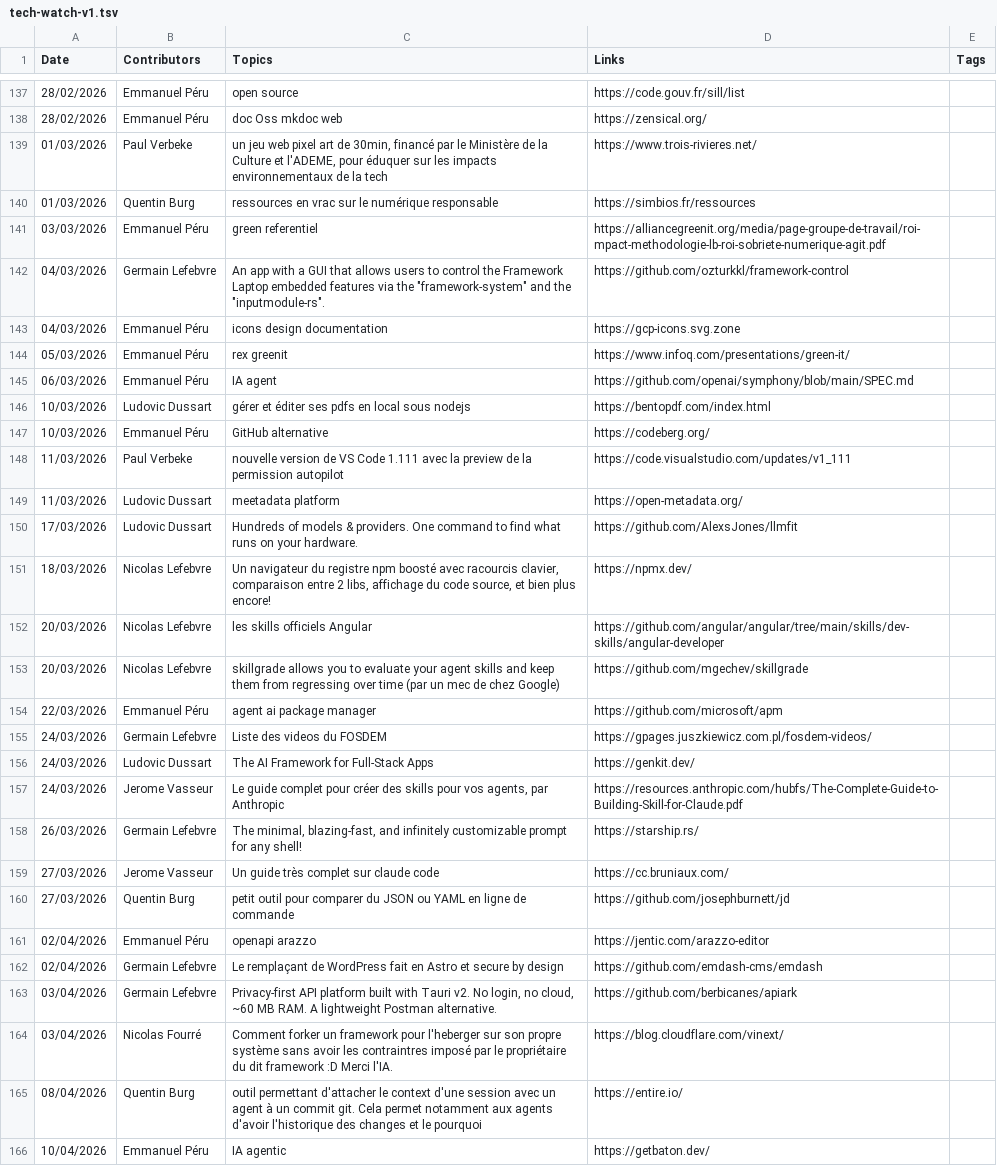
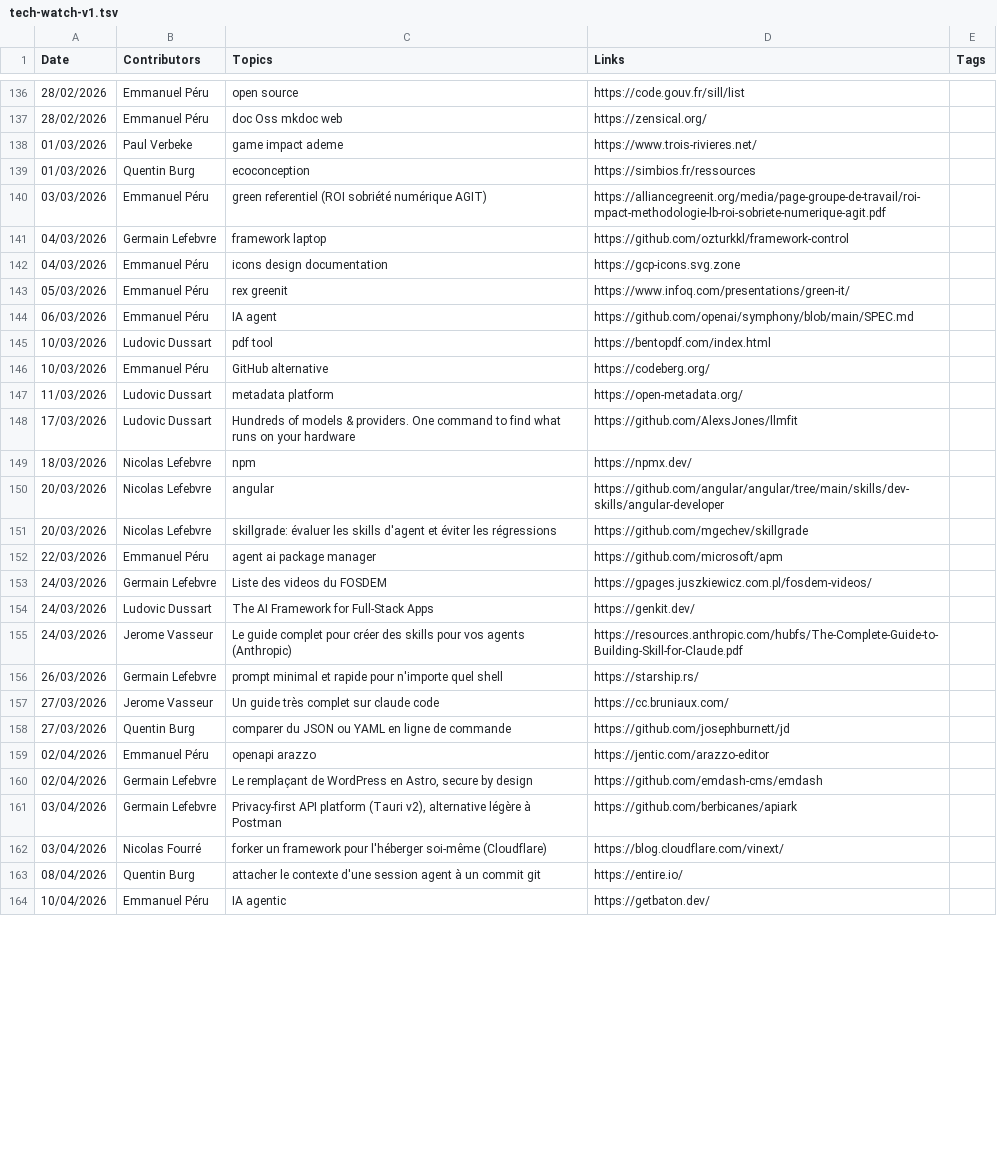
Before and after one commit to zatsit-oss/zats-tech-watcher, a TSV file: public/tech-watch-v1.tsv, drawn as a sheet; only a part is shown, gaps mark what is left out; the diff covers the shown part only.

```diff
--- a/public/tech-watch-v1.tsv
+++ b/public/tech-watch-v1.tsv
@@ -138,6 +137,6 @@ Date	Contributors	Topics	Links	Tags
 28/02/2026	Emmanuel Péru	doc Oss mkdoc web	https://zensical.org/	
-01/03/2026	Paul Verbeke	un jeu web pixel art de 30min, financé par le Ministère de la Culture et l'ADEME, pour éduquer sur les impacts environnementaux de la tech	https://www.trois-rivieres.net/	
-01/03/2026	Quentin Burg	ressources en vrac sur le numérique responsable	https://simbios.fr/ressources	
-03/03/2026	Emmanuel Péru	green referentiel	https://alliancegreenit.org/media/page-groupe-de-travail/roi-mpact-methodologie-lb-roi-sobriete-numerique-agit.pdf	
-04/03/2026	Germain Lefebvre	An app with a GUI that allows users to control the Framework Laptop embedded features via the "framework-system" and the "inputmodule-rs".	https://github.com/ozturkkl/framework-control	
+01/03/2026	Paul Verbeke	game impact ademe	https://www.trois-rivieres.net/	
+01/03/2026	Quentin Burg	ecoconception	https://simbios.fr/ressources	
+03/03/2026	Emmanuel Péru	green referentiel (ROI sobriété numérique AGIT)	https://alliancegreenit.org/media/page-groupe-de-travail/roi-mpact-methodologie-lb-roi-sobriete-numerique-agit.pdf	
+04/03/2026	Germain Lefebvre	framework laptop	https://github.com/ozturkkl/framework-control	
 04/03/2026	Emmanuel Péru	icons design documentation	https://gcp-icons.svg.zone	
@@ -145,10 +144,9 @@ Date	Contributors	Topics	Links	Tags
 06/03/2026	Emmanuel Péru	IA agent	https://github.com/openai/symphony/blob/main/SPEC.md	
-10/03/2026	Ludovic Dussart	gérer et éditer ses pdfs en local sous nodejs	https://bentopdf.com/index.html	
+10/03/2026	Ludovic Dussart	pdf tool	https://bentopdf.com/index.html	
 10/03/2026	Emmanuel Péru	GitHub alternative	https://codeberg.org/	
-11/03/2026	Paul Verbeke	nouvelle version de VS Code 1.111 avec la preview de la permission autopilot	https://code.visualstudio.com/updates/v1_111	
-11/03/2026	Ludovic Dussart	meetadata platform	https://open-metadata.org/	
-17/03/2026	Ludovic Dussart	Hundreds of models & providers. One command to find what runs on your hardware.	https://github.com/AlexsJones/llmfit	
-18/03/2026	Nicolas Lefebvre	Un navigateur du registre npm boosté avec racourcis clavier, comparaison entre 2 libs, affichage du code source, et bien plus encore!	https://npmx.dev/	
-20/03/2026	Nicolas Lefebvre	les skills officiels Angular	https://github.com/angular/angular/tree/main/skills/dev-skills/angular-developer	
-20/03/2026	Nicolas Lefebvre	skillgrade allows you to evaluate your agent skills and keep them from regressing over time (par un mec de chez Google)	https://github.com/mgechev/skillgrade	
+11/03/2026	Ludovic Dussart	metadata platform	https://open-metadata.org/	
+17/03/2026	Ludovic Dussart	Hundreds of models & providers. One command to find what runs on your hardware	https://github.com/AlexsJones/llmfit	
+18/03/2026	Nicolas Lefebvre	npm	https://npmx.dev/	
+20/03/2026	Nicolas Lefebvre	angular	https://github.com/angular/angular/tree/main/skills/dev-skills/angular-developer	
+20/03/2026	Nicolas Lefebvre	skillgrade: évaluer les skills d'agent et éviter les régressions	https://github.com/mgechev/skillgrade	
 22/03/2026	Emmanuel Péru	agent ai package manager	https://github.com/microsoft/apm	
@@ -156,11 +154,11 @@ Date	Contributors	Topics	Links	Tags
 24/03/2026	Ludovic Dussart	The AI Framework for Full-Stack Apps	https://genkit.dev/	
-24/03/2026	Jerome Vasseur	Le guide complet pour créer des skills pour vos agents, par Anthropic	https://resources.anthropic.com/hubfs/The-Complete-Guide-to-Building-Skill-for-Claude.pdf	
-26/03/2026	Germain Lefebvre	The minimal, blazing-fast, and infinitely customizable prompt for any shell!	https://starship.rs/	
+24/03/2026	Jerome Vasseur	Le guide complet pour créer des skills pour vos agents (Anthropic)	https://resources.anthropic.com/hubfs/The-Complete-Guide-to-Building-Skill-for-Claude.pdf	
+26/03/2026	Germain Lefebvre	prompt minimal et rapide pour n'importe quel shell	https://starship.rs/	
 27/03/2026	Jerome Vasseur	Un guide très complet sur claude code	https://cc.bruniaux.com/	
-27/03/2026	Quentin Burg	petit outil pour comparer du JSON ou YAML en ligne de commande	https://github.com/josephburnett/jd	
+27/03/2026	Quentin Burg	comparer du JSON ou YAML en ligne de commande	https://github.com/josephburnett/jd	
 02/04/2026	Emmanuel Péru	openapi arazzo	https://jentic.com/arazzo-editor	
-02/04/2026	Germain Lefebvre	Le remplaçant de WordPress fait en Astro et secure by design	https://github.com/emdash-cms/emdash	
-03/04/2026	Germain Lefebvre	Privacy-first API platform built with Tauri v2. No login, no cloud, ~60 MB RAM. A lightweight Postman alternative.	https://github.com/berbicanes/apiark	
-03/04/2026	Nicolas Fourré	Comment forker un framework pour l'heberger sur son propre système sans avoir les contraintres imposé par le propriétaire du dit framework :D Merci l'IA.	https://blog.cloudflare.com/vinext/	
-08/04/2026	Quentin Burg	outil permettant d'attacher le context d'une session avec un agent à un commit git. Cela permet notamment aux agents d'avoir l'historique des changes et le pourquoi	https://entire.io/	
+02/04/2026	Germain Lefebvre	Le remplaçant de WordPress en Astro, secure by design	https://github.com/emdash-cms/emdash	
+03/04/2026	Germain Lefebvre	Privacy-first API platform (Tauri v2), alternative légère à Postman	https://github.com/berbicanes/apiark	
+03/04/2026	Nicolas Fourré	forker un framework pour l'héberger soi-même (Cloudflare)	https://blog.cloudflare.com/vinext/	
+08/04/2026	Quentin Burg	attacher le contexte d'une session agent à un commit git	https://entire.io/	
 10/04/2026	Emmanuel Péru	IA agentic	https://getbaton.dev/	
```
Also changed, not shown: 1 removed row and 53 edited cells elsewhere in this file.
